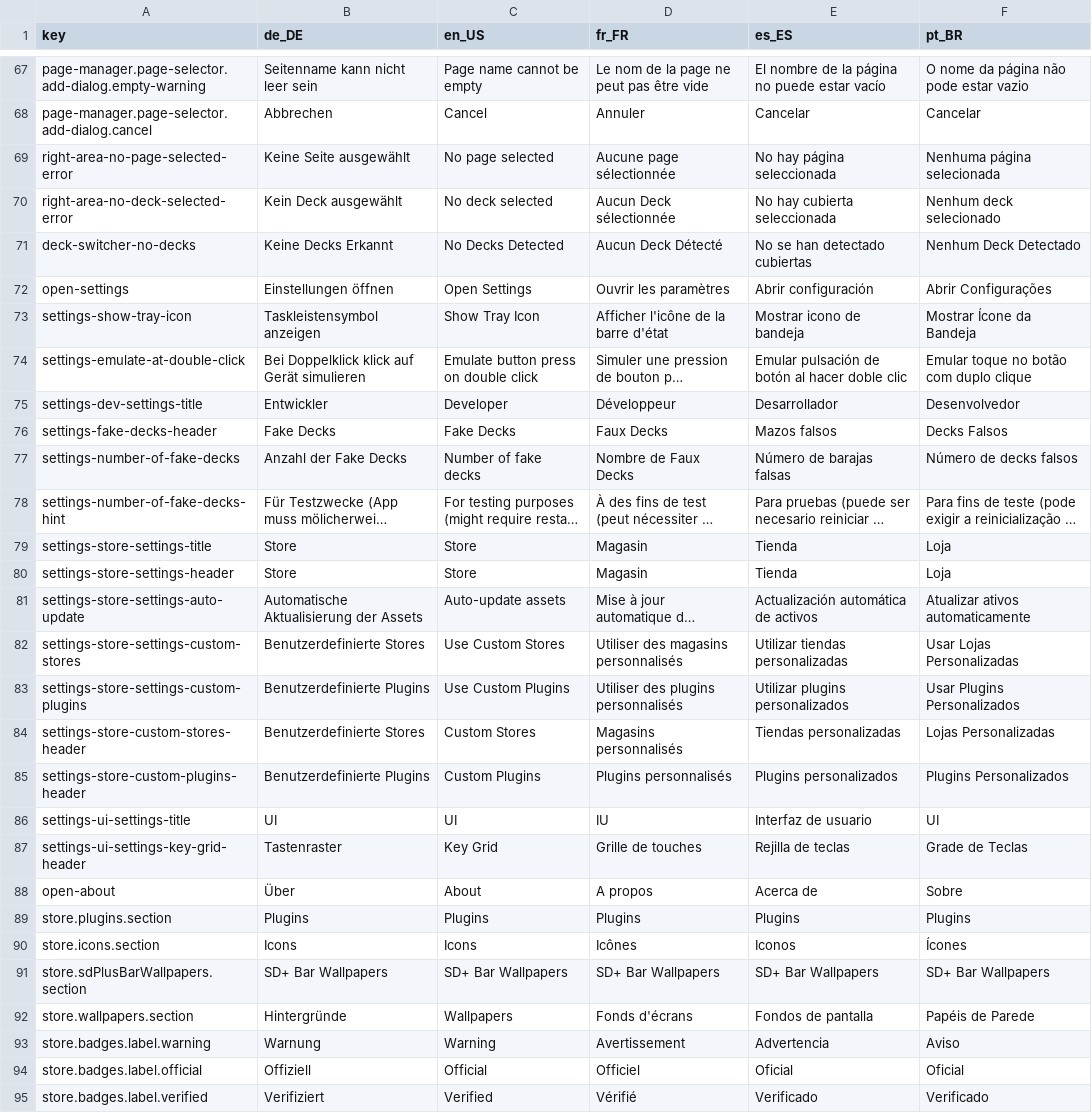
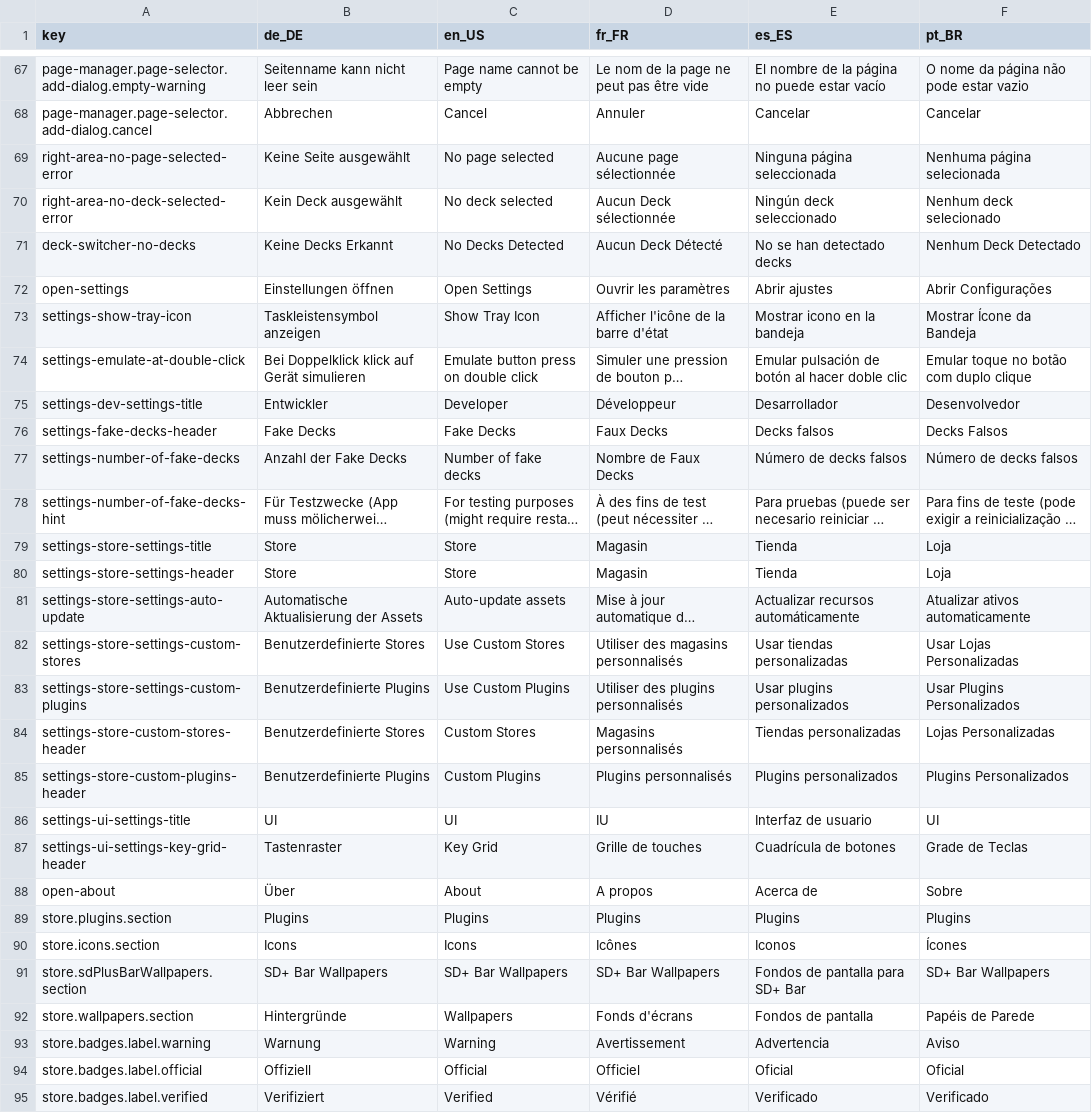
Before and after one commit to StreamController/StreamController, a CSV file: locales/locales.csv, drawn as a sheet; only a part is shown, gaps mark what is left out; long unchanged cells end in …; the diff covers the shown part only; the diff names each change by its address in the sheet, - before the commit and + after, or states it on an @@ line.

Commit message:
refactor: improve and standardize Spanish translations in locales.csv

```diff
--- a/locales/locales.csv
+++ b/locales/locales.csv
-E69 (es_ES): No hay página seleccionada
+E69 (es_ES): Ninguna página seleccionada
-E70 (es_ES): No hay cubierta seleccionada
+E70 (es_ES): Ningún deck seleccionado
-E71 (es_ES): No se han detectado cubiertas
+E71 (es_ES): No se han detectado decks
-E72 (es_ES): Abrir configuración
+E72 (es_ES): Abrir ajustes
-E73 (es_ES): Mostrar icono de bandeja
+E73 (es_ES): Mostrar icono en la bandeja
-E76 (es_ES): Mazos falsos
+E76 (es_ES): Decks falsos
-E77 (es_ES): Número de barajas falsas
+E77 (es_ES): Número de decks falsos
-E81 (es_ES): Actualización automática de activos
+E81 (es_ES): Actualizar recursos automáticamente
-E82 (es_ES): Utilizar tiendas personalizadas
+E82 (es_ES): Usar tiendas personalizadas
-E83 (es_ES): Utilizar plugins personalizados
+E83 (es_ES): Usar plugins personalizados
-E87 (es_ES): Rejilla de teclas
+E87 (es_ES): Cuadrícula de botones
-E91 (es_ES): SD+ Bar Wallpapers
+E91 (es_ES): Fondos de pantalla para SD+ Bar
```
Also changed, not shown: 112 edited cells elsewhere in this file.
